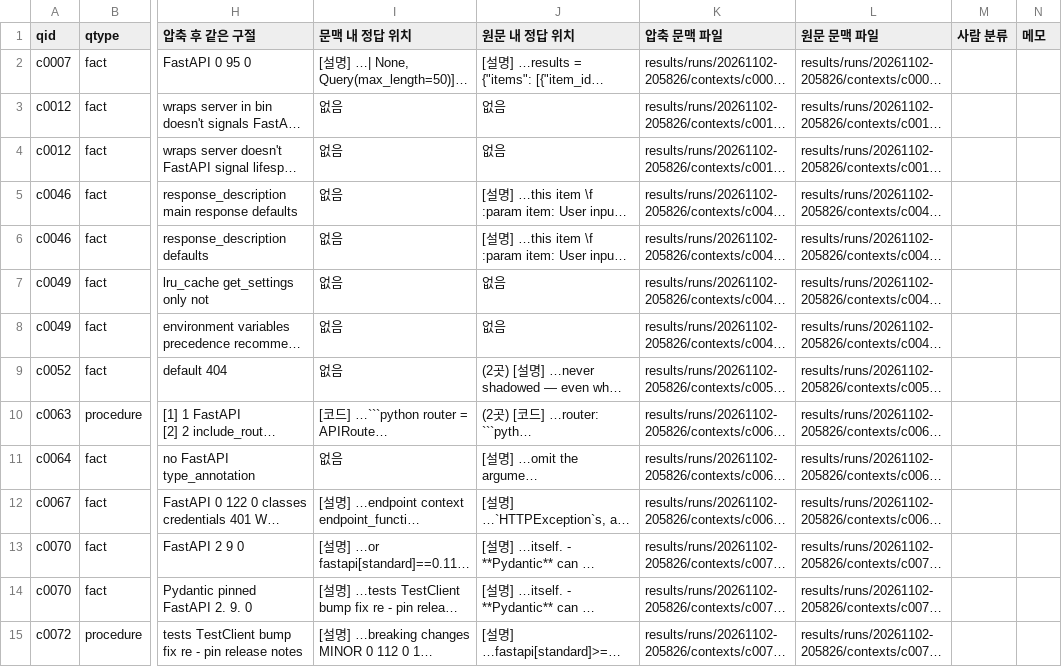
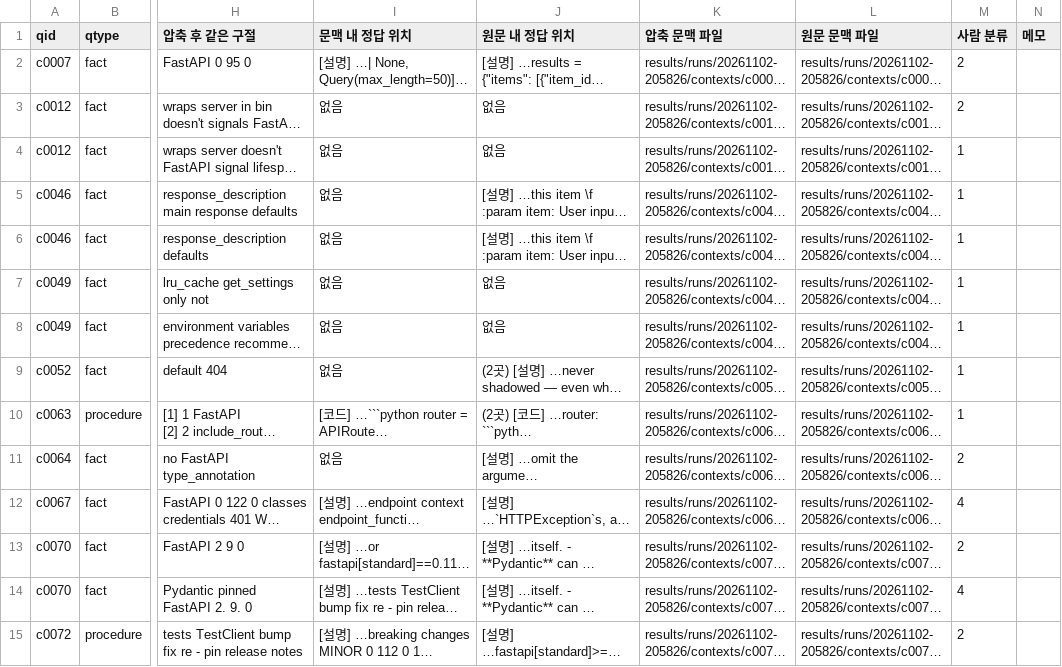
Before and after one commit to akingdbets/token_lab, a CSV file: docs/results/test_error_review.csv, drawn as a sheet; only a part is shown, gaps mark what is left out; long unchanged cells end in …; the diff covers the shown part only; the diff names each change by its address in the sheet, - before the commit and + after, or states it on an @@ line.

```diff
--- a/docs/results/test_error_review.csv
+++ b/docs/results/test_error_review.csv
-M2:M3 (사람 분류): (empty)
+M2:M3 (사람 분류): 2
-M4:M10 (사람 분류): (empty)
+M4:M10 (사람 분류): 1
-M11 (사람 분류): (empty)
+M11 (사람 분류): 2
-M12 (사람 분류): (empty)
+M12 (사람 분류): 4
-M13 (사람 분류): (empty)
+M13 (사람 분류): 2
-M14 (사람 분류): (empty)
+M14 (사람 분류): 4
-M15 (사람 분류): (empty)
+M15 (사람 분류): 2
```
Also changed, not shown: 38 edited cells elsewhere in this file, 3 other files.
